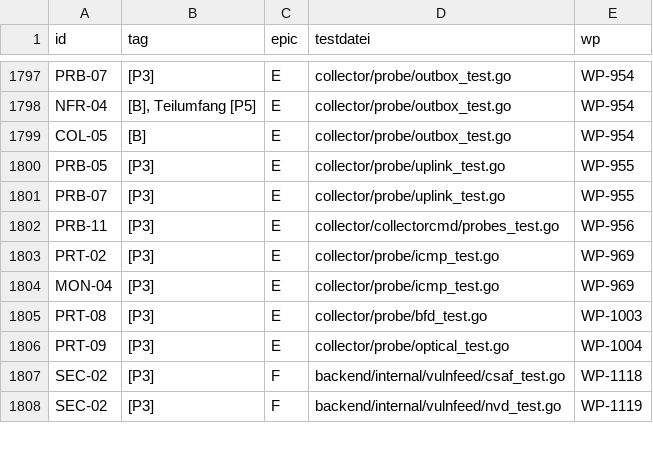
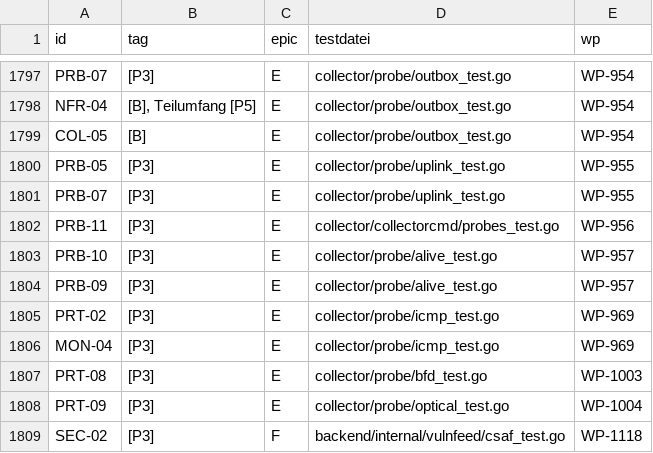
Before and after one commit to DataHub-Chiemgau/Reticora-CMDB, a CSV file: docs/traceability.csv, drawn as a sheet; only a part is shown, gaps mark what is left out; the shorter side is filled out with more unchanged rows; the diff names each change by its address in the sheet, - before the commit and + after, or states it on an @@ line.

```diff
--- a/docs/traceability.csv
+++ b/docs/traceability.csv
+row 1803: PRB-10 | [P3] | E | collector/probe/alive_test.go | WP-957
+row 1804: PRB-09 | [P3] | E | collector/probe/alive_test.go | WP-957
```
Also changed, not shown: 9 other files.
